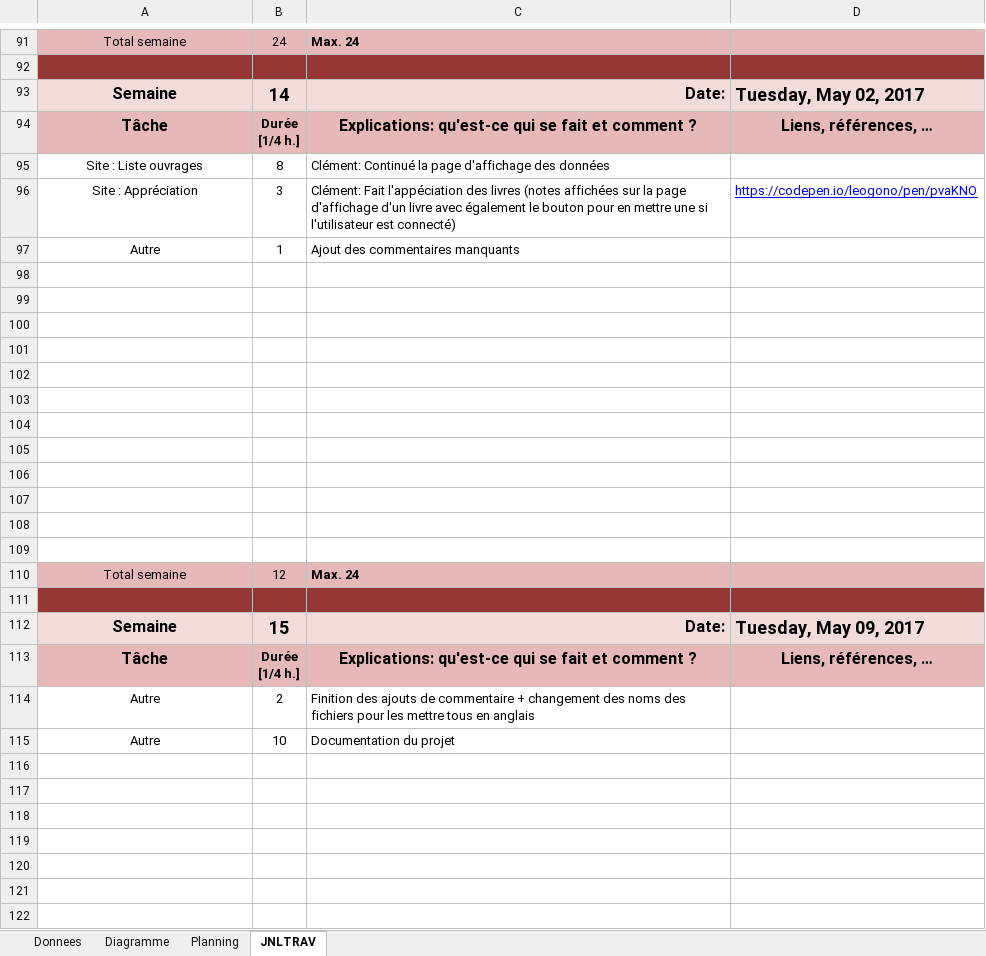
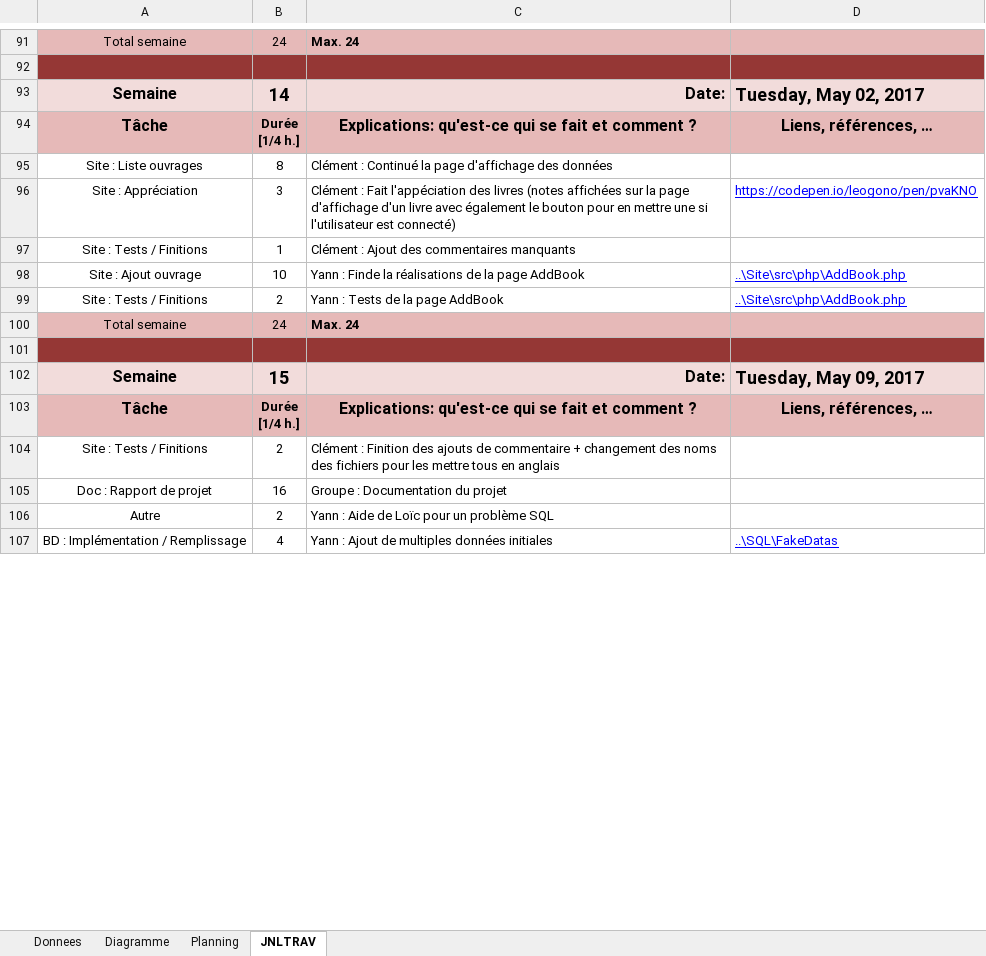
Before and after one commit to Pistou2/P_Web, an Excel workbook: Doc/JDT-merkya-dieperincl.xlsm, sheet JNLTRAV, drawn as a sheet; only a part is shown, gaps mark what is left out; values as stored, in another font and other column widths than the file's, no borders; charts and pictures not drawn; removed rows and columns are numbered as before the commit, all else as after; the diff covers the shown part only; the diff names each change by its address in the sheet, - before the commit and + after, or states it on an @@ line.

Commit message:
JDT

```diff
--- a/Doc/JDT-merkya-dieperincl.xlsm (sheet JNLTRAV)
+++ b/Doc/JDT-merkya-dieperincl.xlsm (sheet JNLTRAV)
-C95: Clément: Continué la…
+C95: Clément : Continué la…
-C96: Clément: Fait l'appéciation…
+C96: Clément : Fait l'appéciation…
-row 97: Autre | 1 | Ajout des commentaires manquants
-row 97: (empty)
+row 97: Site : Tests / Finitions | 1 | Clément : Ajout des commentaires manquants
-row 98: (empty)
+row 98: Site : Ajout ouvrage | 10 | Yann : Finde la réalisations de la page AddBook | ..\Site\src\php\AddBook.php
-row 99: (empty)
+row 99: Site : Tests / Finitions | 2 | Yann : Tests de la page AddBook | ..\Site\src\php\AddBook.php
-row 101: (empty)
-row 102: (empty)
-row 103: (empty)
-row 104: (empty)
-row 105: (empty)
-row 106: (empty)
-row 107: (empty)
-row 108: (empty)
-row 109: (empty)
-B100: 12
+B100: 24
+row 104: Site : Tests / Finitions | 2 | Clément : Finition des ajouts de commentaire + changement des noms des fichiers pour les mettre tous en anglais
+row 105: Doc : Rapport de projet | 16 | Groupe : Documentation du projet
-C106: Finition des ajouts de commentaire + changement des noms des fichiers pour les mettre tous en anglais
+C106: Yann : Aide de Loïc pour un problème SQL
-row 115: Autre | 10 | Documentation du projet
-row 107: (empty)
+row 107: BD : Implémentation / Remplissage | 4 | Yann : Ajout de multiples données initiales | ..\SQL\FakeDatas
-row 117: (empty)
-row 118: (empty)
-row 119: (empty)
-row 120: (empty)
-row 121: (empty)
-row 122: (empty)
```
Also changed, not shown: 6 removed rows and 7 edited cells elsewhere in this sheet, sheet Diagramme, sheet Donnees, formulas that keep their value, charts or pictures.
